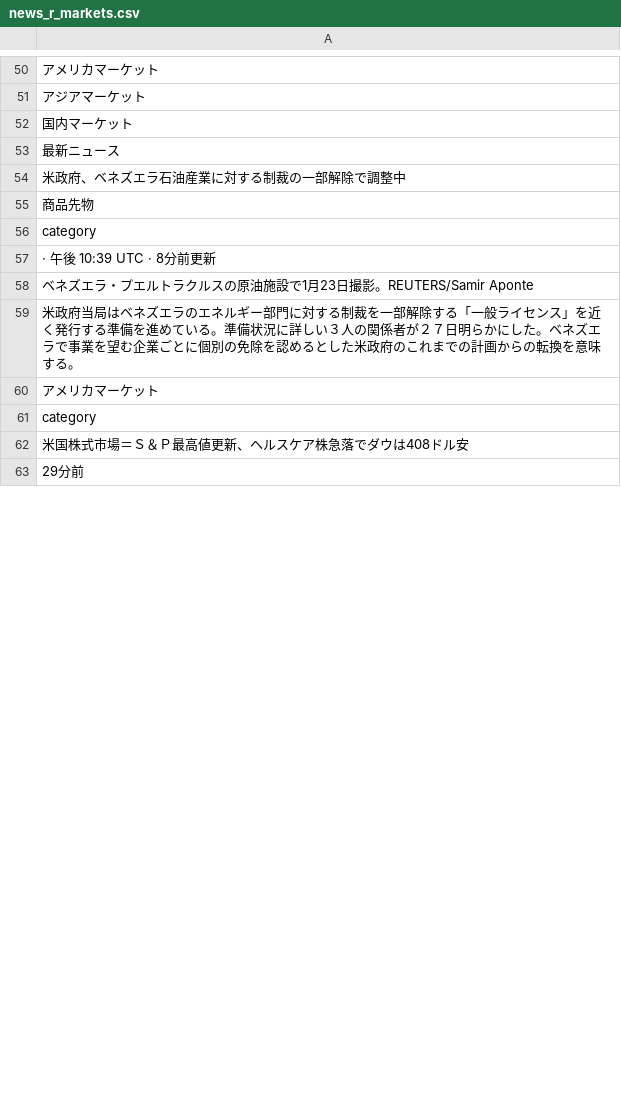
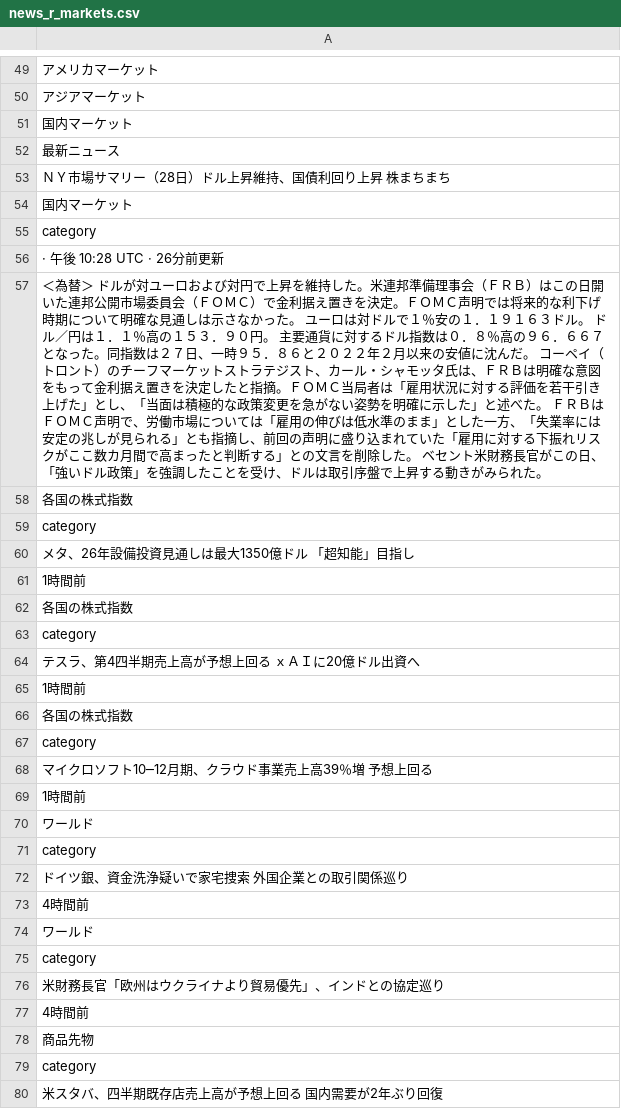
Before and after one commit to keroppa88/news, a CSV file: news_r_markets.csv, drawn as a sheet; only a part is shown, gaps mark what is left out; the diff covers the shown part only.

```diff
--- a/news_r_markets.csv
+++ b/news_r_markets.csv
@@ -53,11 +52,29 @@
 "最新ニュース"
-"米政府、ベネズエラ石油産業に対する制裁の一部解除で調整中"
+"ＮＹ市場サマリー（28日）ドル上昇維持、国債利回り上昇　株まちまち"
+"国内マーケット"
+"category"
+" · 午後 10:28 UTC · 26分前更新"
+"＜為替＞ ドルが対ユーロおよび対円で上昇を維持した。米連邦準備理事会（ＦＲＢ）はこの日開いた連邦公開市場委員会（ＦＯＭＣ）で金利据え置きを決定。ＦＯＭＣ声明では将来的な利下げ時期について明確な見通しは示さなかった。 ユーロは対ドルで１％安の１．１９１６３ドル。 ドル／円は１．１％高の１５３．９０円。 主要通貨に対するドル指数は０．８％高の９６．６６７となった。同指数は２７日、一時９５．８６と２０２２年２月以来の安値に沈んだ。 コーペイ（トロント）のチーフマーケットストラテジスト、カール・シャモッタ氏は、ＦＲＢは明確な意図をもって金利据え置きを決定したと指摘。ＦＯＭＣ当局者は「雇用状況に対する評価を若干引き上げた」とし、「当面は積極的な政策変更を急がない姿勢を明確に示した」と述べた。 ＦＲＢはＦＯＭＣ声明で、労働市場については「雇用の伸びは低水準のまま」とした一方、「失業率には安定の兆しが見られる」とも指摘し、前回の声明に盛り込まれていた「雇用に対する下振れリスクがここ数カ月間で高まったと判断する」との文言を削除した。 ベセント米財務長官がこの日、「強いドル政策」を強調したことを受け、ドルは取引序盤で上昇する動きがみられた。"
+"各国の株式指数"
+"category"
+"メタ、26年設備投資見通しは最大1350億ドル　「超知能」目指し"
+"1時間前"
+"各国の株式指数"
+"category"
+"テスラ、第4四半期売上高が予想上回る　ｘＡＩに20億ドル出資へ"
+"1時間前"
+"各国の株式指数"
+"category"
+"マイクロソフト10─12月期、クラウド事業売上高39％増　予想上回る"
+"1時間前"
+"ワールド"
+"category"
+"ドイツ銀、資金洗浄疑いで家宅捜索　外国企業との取引関係巡り"
+"4時間前"
+"ワールド"
+"category"
+"米財務長官「欧州はウクライナより貿易優先」、インドとの協定巡り"
+"4時間前"
 "商品先物"
 "category"
-" · 午後 10:39 UTC · 8分前更新"
-"ベネズエラ・プエルトラクルスの原油施設で1月23日撮影。REUTERS/Samir Aponte"
-"米政府当局はベネズエラのエネルギー部門に対する制裁を一部解除する「一般ライセンス」を近く発行する準備を進めている。準備状況に詳しい３人の関係者が２７日明らかにした。ベネズエラで事業を望む企業ごとに個別の免除を認めるとした米政府のこれまでの計画からの転換を意味する。"
-"アメリカマーケット"
-"category"
-"米国株式市場＝Ｓ＆Ｐ最高値更新、ヘルスケア株急落でダウは408ドル安"
-"29分前"
+"米スタバ、四半期既存店売上高が予想上回る　国内需要が2年ぶり回復"
```
Also changed, not shown: 16 added rows, 32 removed rows, 10 moved rows and 42 edited cells elsewhere in this file, news.csv, news_r_buisiness.csv, 8 other files.
